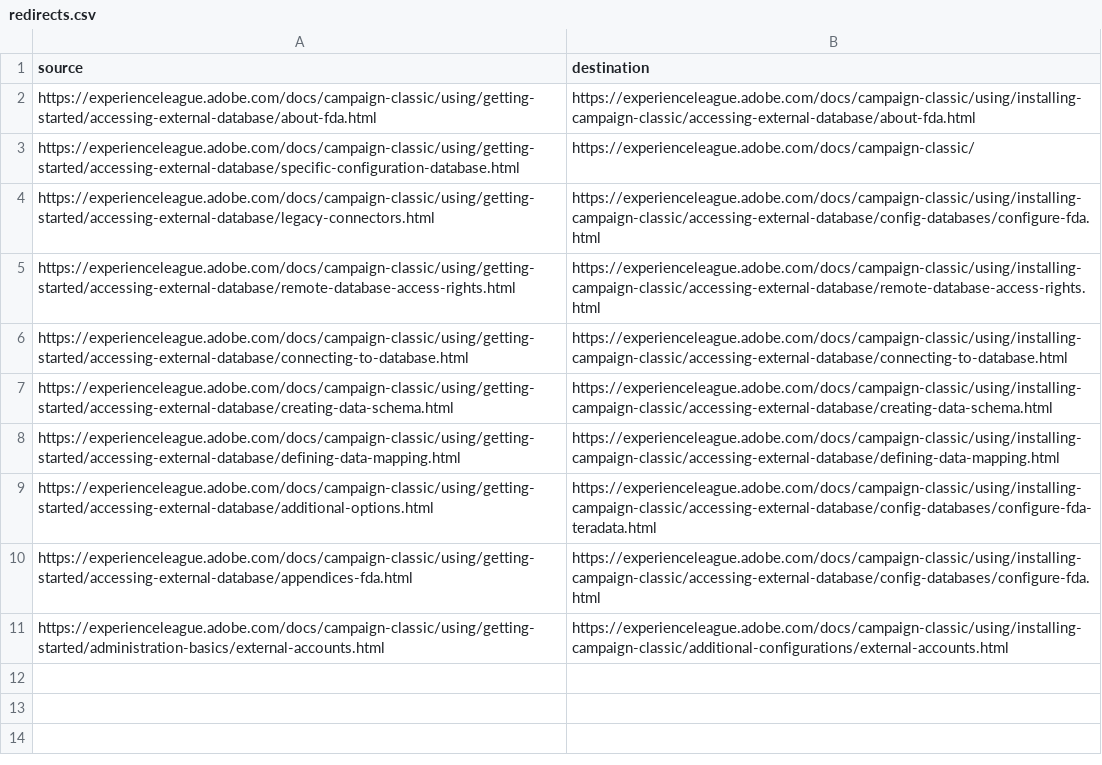
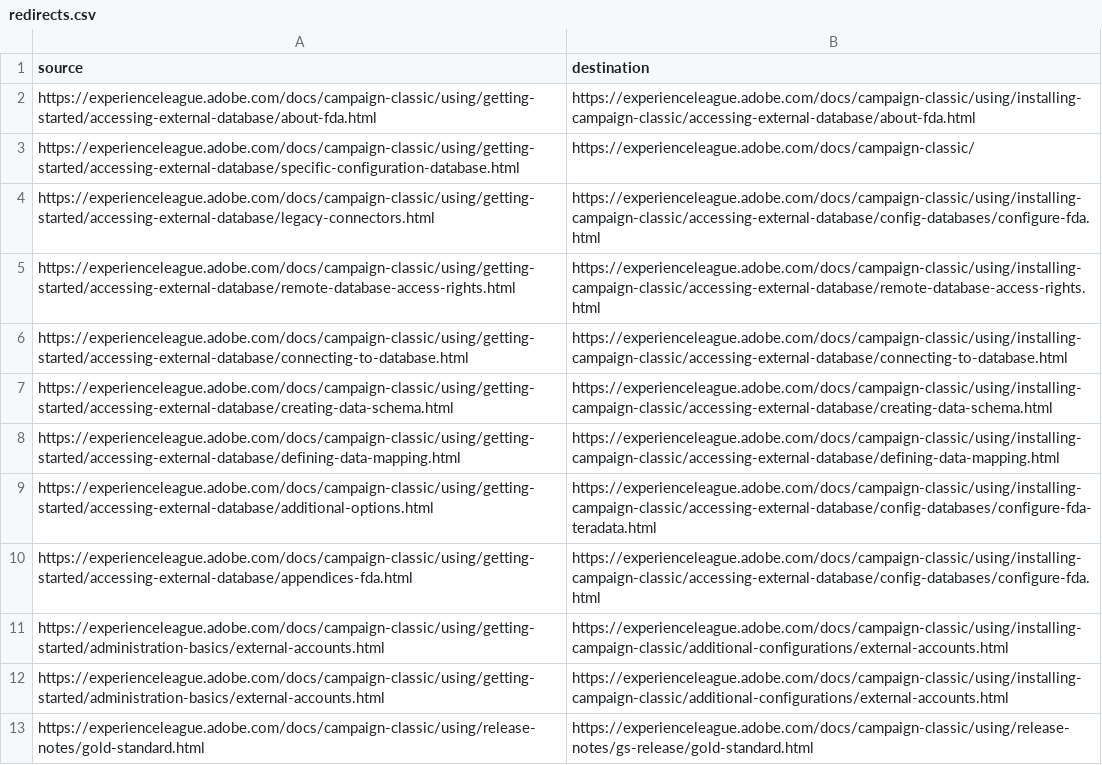
Before and after one commit to AdobeDocs/campaign-classic.it-IT, a CSV file: redirects.csv, drawn as a sheet.

Commit message:
Updating Old File for core commit f4505c1ca20b24d58c742020ab316597e3cf376c

```diff
--- a/redirects.csv
+++ b/redirects.csv
@@ -11 +11,3 @@ https://experienceleague.adobe.com/docs/campaign-classic/using/getting-started/a
 https://experienceleague.adobe.com/docs/campaign-classic/using/getting-started/administration-basics/external-accounts.html,https://experienceleague.adobe.com/docs/campaign-classic/using/installing-campaign-classic/additional-configurations/external-accounts.html
+https://experienceleague.adobe.com/docs/campaign-classic/using/getting-started/administration-basics/external-accounts.html,https://experienceleague.adobe.com/docs/campaign-classic/using/installing-campaign-classic/additional-configurations/external-accounts.html
+https://experienceleague.adobe.com/docs/campaign-classic/using/release-notes/gold-standard.html,https://experienceleague.adobe.com/docs/campaign-classic/using/release-notes/gs-release/gold-standard.html
```
